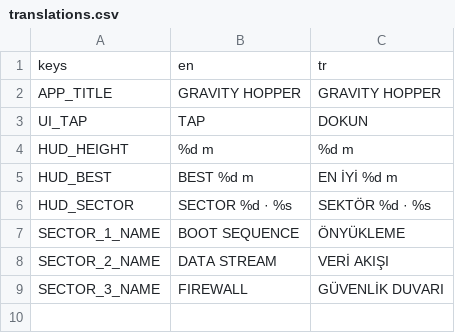
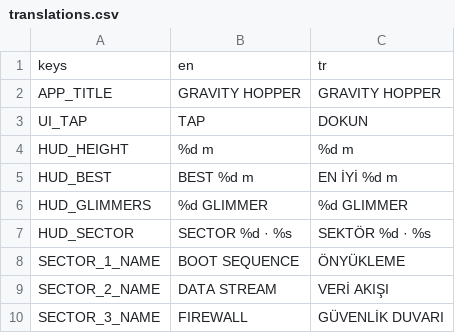
Before and after one commit to burak-sisci/gravity-hopper, a CSV file: localization/translations.csv, drawn as a sheet.

```diff
--- a/localization/translations.csv
+++ b/localization/translations.csv
@@ -5,2 +5,3 @@ HUD_HEIGHT,%d m,%d m
 HUD_BEST,BEST %d m,EN İYİ %d m
+HUD_GLIMMERS,%d GLIMMER,%d GLIMMER
 HUD_SECTOR,SECTOR %d · %s,SEKTÖR %d · %s
```
Also changed, not shown: 38 other files.
